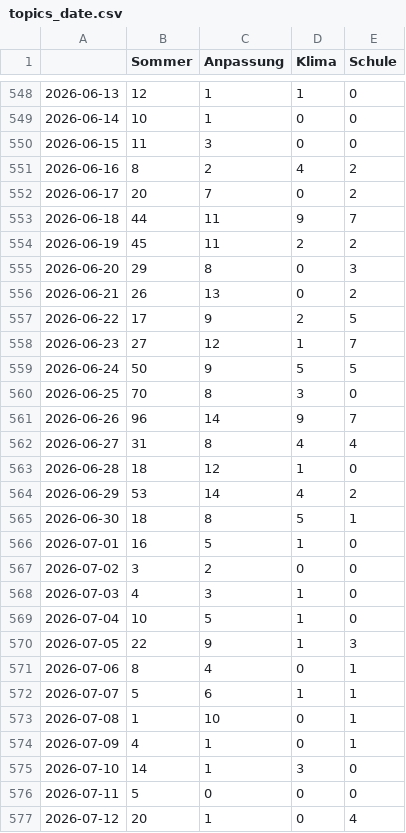
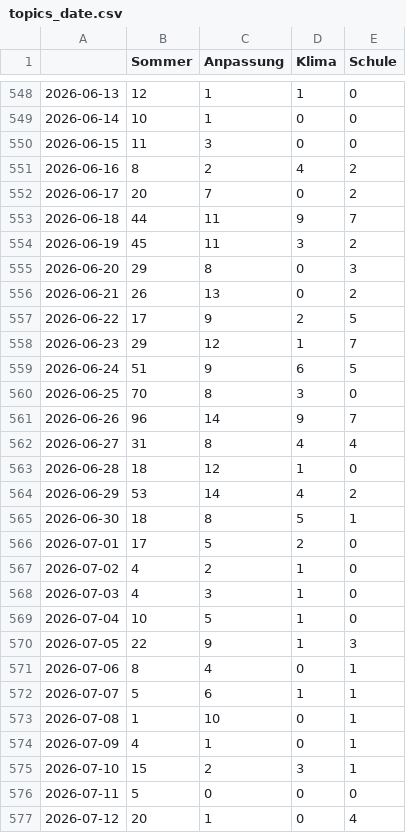
Before and after one commit to PhGeo-Word-Harvest/IceCreamIsComing, a CSV file: csv/topics_date.csv, drawn as a sheet; only a part is shown, gaps mark what is left out.

```diff
--- a/csv/topics_date.csv
+++ b/csv/topics_date.csv
@@ -553,3 +553,3 @@
 2026-06-18,44,11,9,7
-2026-06-19,45,11,2,2
+2026-06-19,45,11,3,2
 2026-06-20,29,8,0,3
@@ -557,4 +557,4 @@
 2026-06-22,17,9,2,5
-2026-06-23,27,12,1,7
-2026-06-24,50,9,5,5
+2026-06-23,29,12,1,7
+2026-06-24,51,9,6,5
 2026-06-25,70,8,3,0
@@ -565,4 +565,4 @@
 2026-06-30,18,8,5,1
-2026-07-01,16,5,1,0
-2026-07-02,3,2,0,0
+2026-07-01,17,5,2,0
+2026-07-02,4,2,1,0
 2026-07-03,4,3,1,0
@@ -574,3 +574,3 @@
 2026-07-09,4,1,0,1
-2026-07-10,14,1,3,0
+2026-07-10,15,2,3,1
 2026-07-11,5,0,0,0
```
Also changed, not shown: 5 other files.
